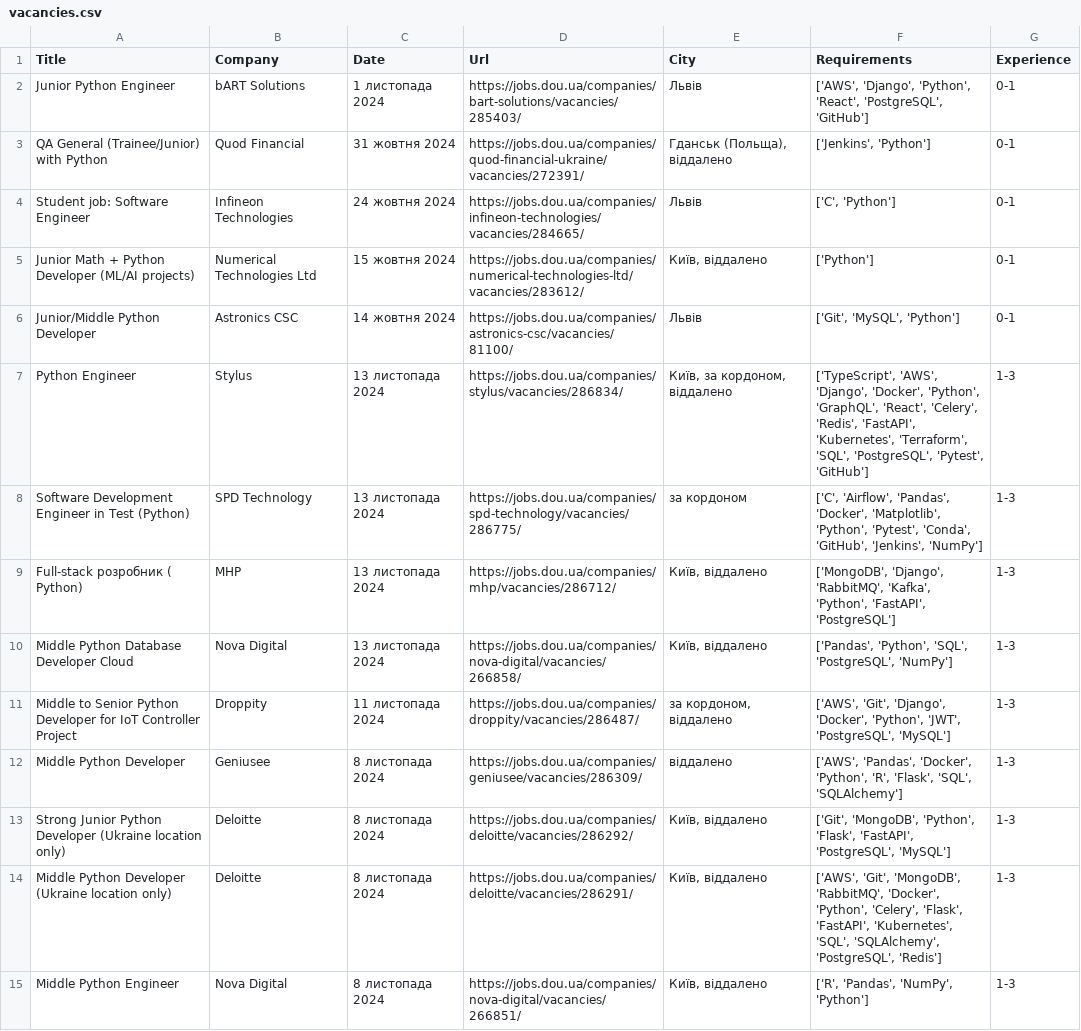
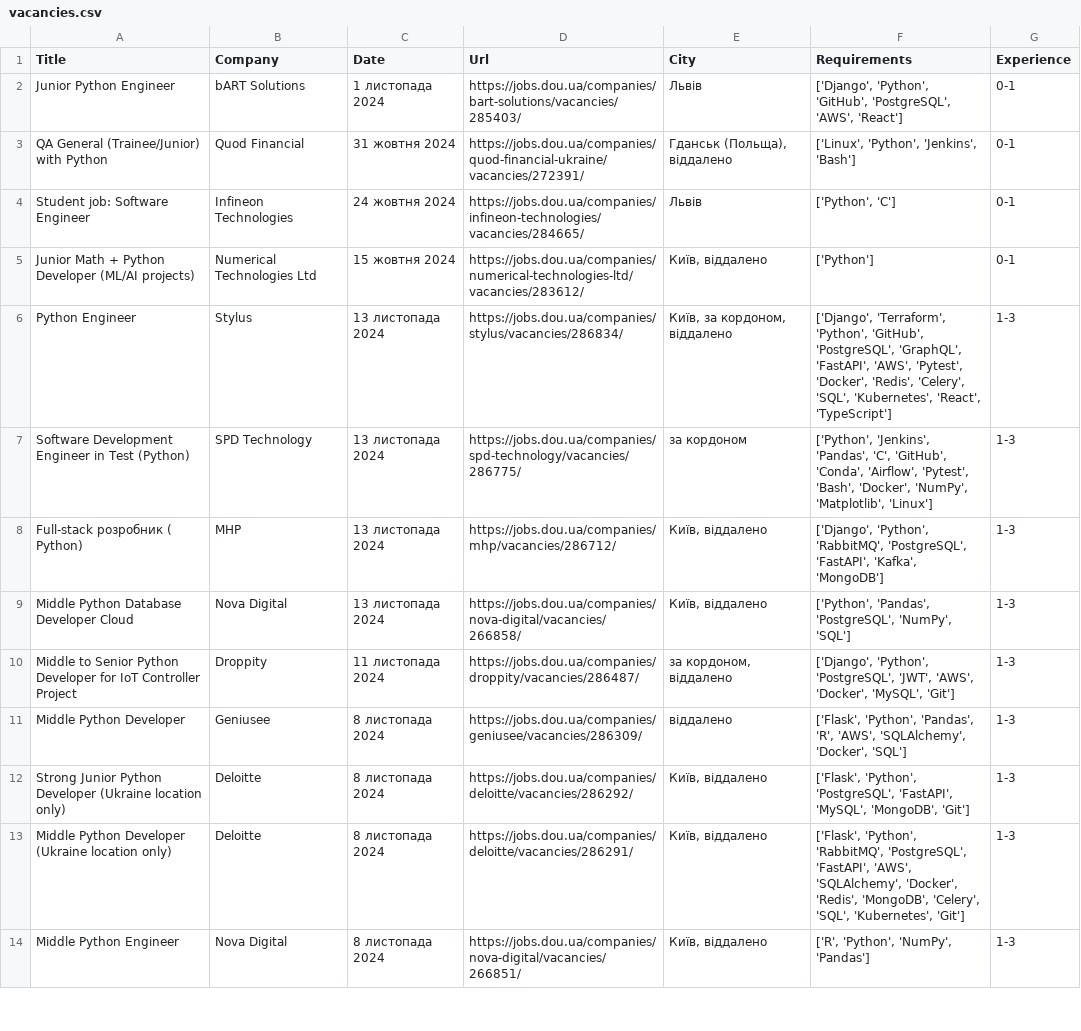
Before and after one commit to olena4reunited/dou-vacancies-analysis, a CSV file: data/vacancies.csv, drawn as a sheet; only a part is shown; the diff covers the shown part only.

Commit message:
fix: parse more data to requirements

```diff
--- a/data/vacancies.csv
+++ b/data/vacancies.csv
@@ -1,15 +1,14 @@
 Title,Company,Date,Url,City,Requirements,Experience
-Junior Python Engineer,bART Solutions,1 листопада 2024,https://jobs.dou.ua/companies/bart-solutions/vacancies/285403/, Львів,"['AWS', 'Django', 'Python', 'React', 'PostgreSQL', 'GitHub']",0-1
-QA General (Trainee/Junior) with Python,Quod Financial,31 жовтня 2024,https://jobs.dou.ua/companies/quod-financial-ukraine/vacancies/272391/," Гданськ (Польща), віддалено","['Jenkins', 'Python']",0-1
-Student job: Software Engineer,Infineon Technologies,24 жовтня 2024,https://jobs.dou.ua/companies/infineon-technologies/vacancies/284665/, Львів,"['C', 'Python']",0-1
+Junior Python Engineer,bART Solutions,1 листопада 2024,https://jobs.dou.ua/companies/bart-solutions/vacancies/285403/, Львів,"['Django', 'Python', 'GitHub', 'PostgreSQL', 'AWS', 'React']",0-1
+QA General (Trainee/Junior) with Python,Quod Financial,31 жовтня 2024,https://jobs.dou.ua/companies/quod-financial-ukraine/vacancies/272391/," Гданськ (Польща), віддалено","['Linux', 'Python', 'Jenkins', 'Bash']",0-1
+Student job: Software Engineer,Infineon Technologies,24 жовтня 2024,https://jobs.dou.ua/companies/infineon-technologies/vacancies/284665/, Львів,"['Python', 'C']",0-1
 Junior Math + Python Developer (ML/AI projects),Numerical Technologies Ltd,15 жовтня 2024,https://jobs.dou.ua/companies/numerical-technologies-ltd/vacancies/283612/," Київ, віддалено",['Python'],0-1
-Junior/Middle Python Developer,Astronics CSC,14 жовтня 2024,https://jobs.dou.ua/companies/astronics-csc/vacancies/81100/, Львів,"['Git', 'MySQL', 'Python']",0-1
-Python Engineer,Stylus,13 листопада 2024,https://jobs.dou.ua/companies/stylus/vacancies/286834/," Київ, за кордоном, віддалено","['TypeScript', 'AWS', 'Django', 'Docker', 'Python', 'GraphQL', 'React', 'Celery', 'Redis', 'FastAPI', 'Kubernetes', 'Terraform', 'SQL', 'PostgreSQL', 'Pytest', 'GitHub']",1-3
-Software Development Engineer in Test (Python),SPD Technology,13 листопада 2024,https://jobs.dou.ua/companies/spd-technology/vacancies/286775/, за кордоном,"['C', 'Airflow', 'Pandas', 'Docker', 'Matplotlib', 'Python', 'Pytest', 'Conda', 'GitHub', 'Jenkins', 'NumPy']",1-3
-Full-stack розробник ( Python),MHP,13 листопада 2024,https://jobs.dou.ua/companies/mhp/vacancies/286712/," Київ, віддалено","['MongoDB', 'Django', 'RabbitMQ', 'Kafka', 'Python', 'FastAPI', 'PostgreSQL']",1-3
-Middle Python Database Developer Cloud,Nova Digital,13 листопада 2024,https://jobs.dou.ua/companies/nova-digital/vacancies/266858/," Київ, віддалено","['Pandas', 'Python', 'SQL', 'PostgreSQL', 'NumPy']",1-3
-Middle to Senior Python Developer for IoT Controller Project,Droppity,11 листопада 2024,https://jobs.dou.ua/companies/droppity/vacancies/286487/," за кордоном, віддалено","['AWS', 'Git', 'Django', 'Docker', 'Python', 'JWT', 'PostgreSQL', 'MySQL']",1-3
-Middle Python Developer,Geniusee,8 листопада 2024,https://jobs.dou.ua/companies/geniusee/vacancies/286309/, віддалено,"['AWS', 'Pandas', 'Docker', 'Python', 'R', 'Flask', 'SQL', 'SQLAlchemy']",1-3
-Strong Junior Python Developer (Ukraine location only),Deloitte,8 листопада 2024,https://jobs.dou.ua/companies/deloitte/vacancies/286292/," Київ, віддалено","['Git', 'MongoDB', 'Python', 'Flask', 'FastAPI', 'PostgreSQL', 'MySQL']",1-3
-Middle Python Developer (Ukraine location only),Deloitte,8 листопада 2024,https://jobs.dou.ua/companies/deloitte/vacancies/286291/," Київ, віддалено","['AWS', 'Git', 'MongoDB', 'RabbitMQ', 'Docker', 'Python', 'Celery', 'Flask', 'FastAPI', 'Kubernetes', 'SQL', 'SQLAlchemy', 'PostgreSQL', 'Redis']",1-3
-Middle Python Engineer,Nova Digital,8 листопада 2024,https://jobs.dou.ua/companies/nova-digital/vacancies/266851/," Київ, віддалено","['R', 'Pandas', 'NumPy', 'Python']",1-3
+Python Engineer,Stylus,13 листопада 2024,https://jobs.dou.ua/companies/stylus/vacancies/286834/," Київ, за кордоном, віддалено","['Django', 'Terraform', 'Python', 'GitHub', 'PostgreSQL', 'GraphQL', 'FastAPI', 'AWS', 'Pytest', 'Docker', 'Redis', 'Celery', 'SQL', 'Kubernetes', 'React', 'TypeScript']",1-3
+Software Development Engineer in Test (Python),SPD Technology,13 листопада 2024,https://jobs.dou.ua/companies/spd-technology/vacancies/286775/, за кордоном,"['Python', 'Jenkins', 'Pandas', 'C', 'GitHub', 'Conda', 'Airflow', 'Pytest', 'Bash', 'Docker', 'NumPy', 'Matplotlib', 'Linux']",1-3
+Full-stack розробник ( Python),MHP,13 листопада 2024,https://jobs.dou.ua/companies/mhp/vacancies/286712/," Київ, віддалено","['Django', 'Python', 'RabbitMQ', 'PostgreSQL', 'FastAPI', 'Kafka', 'MongoDB']",1-3
+Middle Python Database Developer Cloud,Nova Digital,13 листопада 2024,https://jobs.dou.ua/companies/nova-digital/vacancies/266858/," Київ, віддалено","['Python', 'Pandas', 'PostgreSQL', 'NumPy', 'SQL']",1-3
+Middle to Senior Python Developer for IoT Controller Project,Droppity,11 листопада 2024,https://jobs.dou.ua/companies/droppity/vacancies/286487/," за кордоном, віддалено","['Django', 'Python', 'PostgreSQL', 'JWT', 'AWS', 'Docker', 'MySQL', 'Git']",1-3
+Middle Python Developer,Geniusee,8 листопада 2024,https://jobs.dou.ua/companies/geniusee/vacancies/286309/, віддалено,"['Flask', 'Python', 'Pandas', 'R', 'AWS', 'SQLAlchemy', 'Docker', 'SQL']",1-3
+Strong Junior Python Developer (Ukraine location only),Deloitte,8 листопада 2024,https://jobs.dou.ua/companies/deloitte/vacancies/286292/," Київ, віддалено","['Flask', 'Python', 'PostgreSQL', 'FastAPI', 'MySQL', 'MongoDB', 'Git']",1-3
+Middle Python Developer (Ukraine location only),Deloitte,8 листопада 2024,https://jobs.dou.ua/companies/deloitte/vacancies/286291/," Київ, віддалено","['Flask', 'Python', 'RabbitMQ', 'PostgreSQL', 'FastAPI', 'AWS', 'SQLAlchemy', 'Docker', 'Redis', 'MongoDB', 'Celery', 'SQL', 'Kubernetes', 'Git']",1-3
+Middle Python Engineer,Nova Digital,8 листопада 2024,https://jobs.dou.ua/companies/nova-digital/vacancies/266851/," Київ, віддалено","['R', 'Python', 'NumPy', 'Pandas']",1-3
```
Also changed, not shown: 5 removed rows and 123 edited cells elsewhere in this file.
